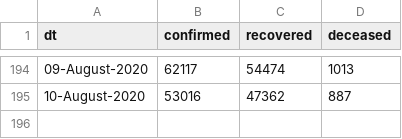
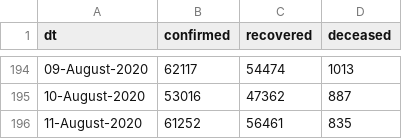
Before and after one commit to vsbabu/covid19_fb_ts, a CSV file: daily.csv, drawn as a sheet; only a part is shown, gaps mark what is left out; the diff names each change by its address in the sheet, - before the commit and + after, or states it on an @@ line.

```diff
--- a/daily.csv
+++ b/daily.csv
+row 196: 11-August-2020 | 61252 | 56461 | 835
```
Also changed, not shown: ka.csv, kl.csv, 31 other files.
